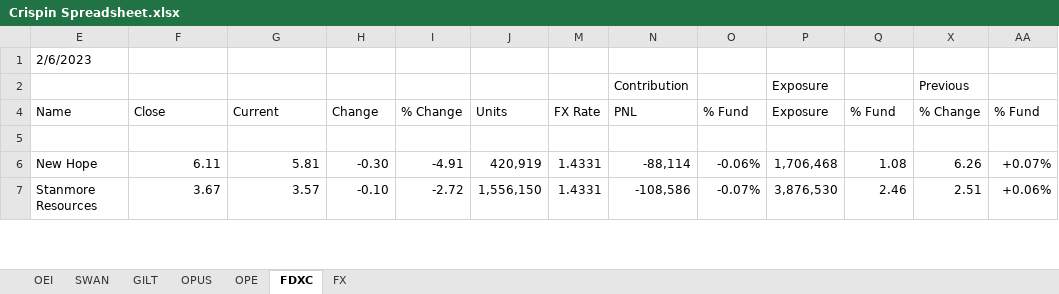
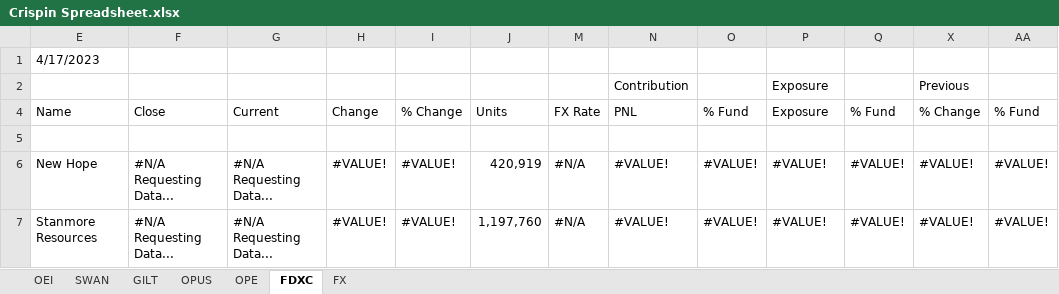
Before and after one commit to kiwiinlondon/Excel, an Excel workbook: Odey.Excel.CrispinsSpreadsheet/Crispin Spreadsheet.xlsx, sheet FDXC, drawn as a sheet; only a part is shown; values as stored, in another font and other column widths than the file's, no cell formats; the diff covers the shown part only; the diff names each change by its address in the sheet, - before the commit and + after, or states it on an @@ line.

```diff
--- a/Odey.Excel.CrispinsSpreadsheet/Crispin Spreadsheet.xlsx (sheet FDXC)
+++ b/Odey.Excel.CrispinsSpreadsheet/Crispin Spreadsheet.xlsx (sheet FDXC)
-E1: 2/6/2023
+E1: 4/17/2023
-F6: 6.11
+F6: #N/A Requesting Data...
-G6: 5.81
+G6: #N/A Requesting Data...
-H6: -0.30
+H6: #VALUE!
-I6: -4.91
+I6: #VALUE!
-M6:M7: 1.4331
+M6:M7: #N/A
-N6: -88,114
+N6: #VALUE!
-O6: -0.06%
+O6: #VALUE!
-P6: 1,706,468
+P6: #VALUE!
-Q6: 1.08
+Q6: #VALUE!
-X6: 6.26
+X6: #VALUE!
-AA6: +0.07%
+AA6: #VALUE!
-F7: 3.67
+F7: #N/A Requesting Data...
-G7: 3.57
+G7: #N/A Requesting Data...
-H7: -0.10
+H7: #VALUE!
-I7: -2.72
+I7: #VALUE!
-J7: 1,556,150
+J7: 1,197,760
-N7: -108,586
+N7: #VALUE!
-O7: -0.07%
+O7: #VALUE!
-P7: 3,876,530
+P7: #VALUE!
-Q7: 2.46
+Q7: #VALUE!
-X7: 2.51
+X7: #VALUE!
-AA7: +0.06%
+AA7: #VALUE!
```
Also changed, not shown: 63 added rows, 55 removed rows and 78 edited cells elsewhere in this sheet, sheet OEI, sheet SWAN, sheet OPE, sheet OPUS, sheet FX, sheet GILT, cell formats, formulas that keep their value, hidden cells, 2 other files.
